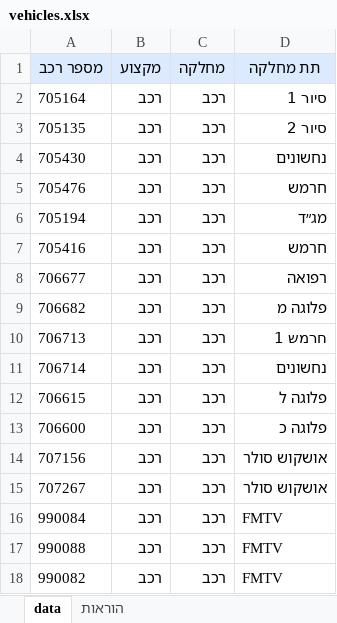
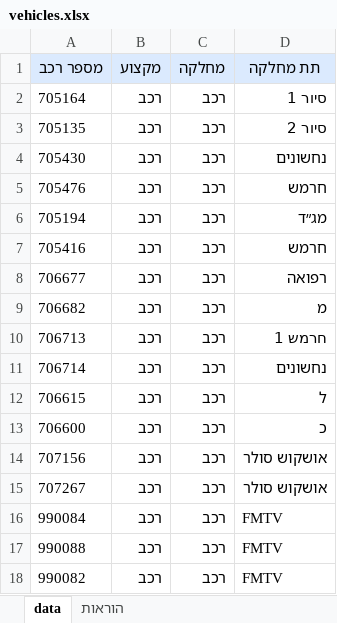
Before and after one commit to himush8130/8130-app, an Excel workbook: worker_templates/vehicles.xlsx, sheet data, drawn as a sheet; only a part is shown; values as stored, in another font and other column widths than the file's, no borders; the diff names each change by its address in the sheet, - before the commit and + after, or states it on an @@ line.

```diff
--- a/worker_templates/vehicles.xlsx (sheet data)
+++ b/worker_templates/vehicles.xlsx (sheet data)
-D9 (תת מחלקה): פלוגה מ
+D9 (תת מחלקה): מ
-D12 (תת מחלקה): פלוגה ל
+D12 (תת מחלקה): ל
-D13 (תת מחלקה): פלוגה כ
+D13 (תת מחלקה): כ
```
Also changed, not shown: worker_templates/employee_availability.xlsx, 9 other files.
